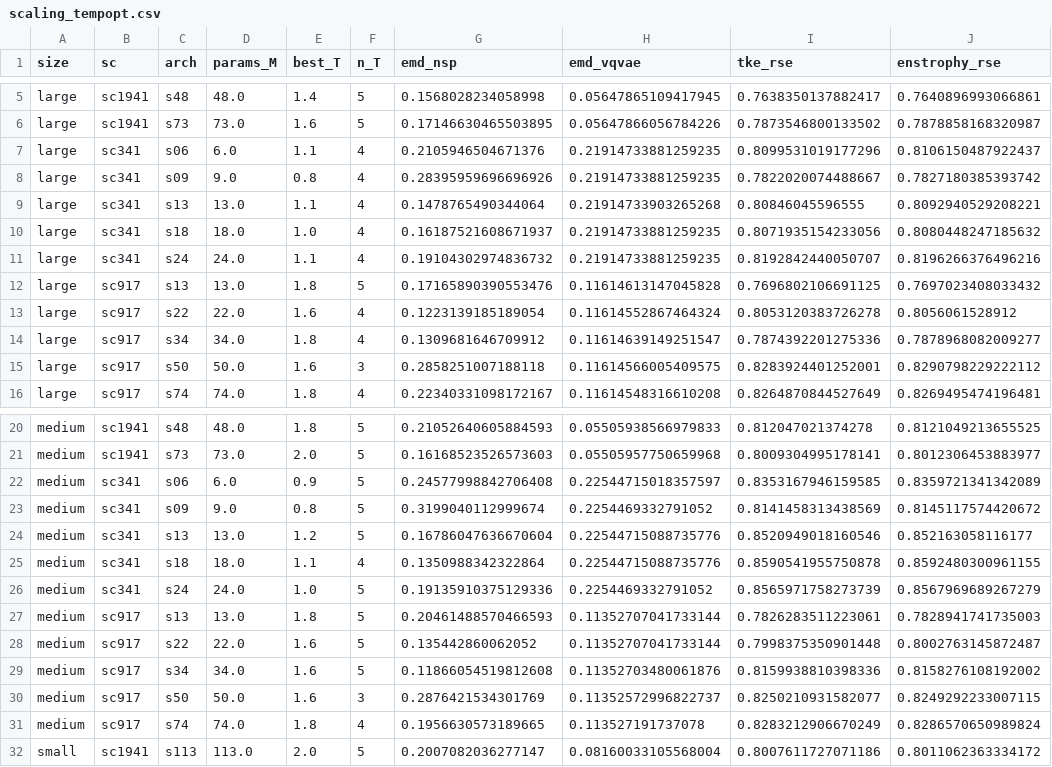
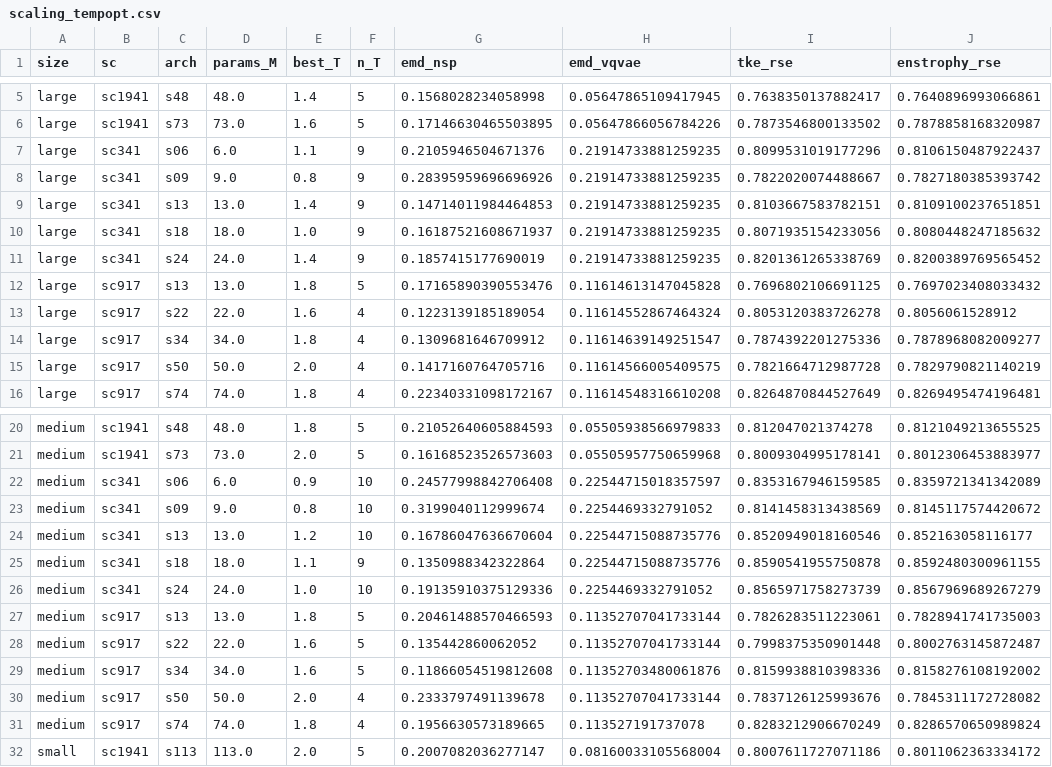
Before and after one commit to TACS-UCSC/gust2, a CSV file: plots/scaling_tempopt_n128/scaling_tempopt.csv, drawn as a sheet; only a part is shown, gaps mark what is left out; the diff covers the shown part only.

```diff
--- a/plots/scaling_tempopt_n128/scaling_tempopt.csv
+++ b/plots/scaling_tempopt_n128/scaling_tempopt.csv
@@ -6,7 +6,7 @@ large,sc1941,s48,48.0,1.4,5,0.1568028234058998,0.05647865109417945,0.76383501378
 large,sc1941,s73,73.0,1.6,5,0.17146630465503895,0.05647866056784226,0.7873546800133502,0.7878858168320987
-large,sc341,s06,6.0,1.1,4,0.2105946504671376,0.21914733881259235,0.8099531019177296,0.8106150487922437
-large,sc341,s09,9.0,0.8,4,0.28395959696696926,0.21914733881259235,0.7822020074488667,0.7827180385393742
-large,sc341,s13,13.0,1.1,4,0.1478765490344064,0.21914733903265268,0.80846045596555,0.8092940529208221
-large,sc341,s18,18.0,1.0,4,0.16187521608671937,0.21914733881259235,0.8071935154233056,0.8080448247185632
-large,sc341,s24,24.0,1.1,4,0.19104302974836732,0.21914733881259235,0.8192842440050707,0.8196266376496216
+large,sc341,s06,6.0,1.1,9,0.2105946504671376,0.21914733881259235,0.8099531019177296,0.8106150487922437
+large,sc341,s09,9.0,0.8,9,0.28395959696696926,0.21914733881259235,0.7822020074488667,0.7827180385393742
+large,sc341,s13,13.0,1.4,9,0.14714011984464853,0.21914733881259235,0.8103667583782151,0.8109100237651851
+large,sc341,s18,18.0,1.0,9,0.16187521608671937,0.21914733881259235,0.8071935154233056,0.8080448247185632
+large,sc341,s24,24.0,1.4,9,0.1857415177690019,0.21914733881259235,0.8201361265338769,0.8200389769565452
 large,sc917,s13,13.0,1.8,5,0.17165890390553476,0.11614613147045828,0.7696802106691125,0.7697023408033432
@@ -14,3 +14,3 @@ large,sc917,s22,22.0,1.6,4,0.1223139185189054,0.11614552867464324,0.805312038372
 large,sc917,s34,34.0,1.8,4,0.1309681646709912,0.11614639149251547,0.7874392201275336,0.7878968082009277
-large,sc917,s50,50.0,1.6,3,0.2858251007188118,0.11614566005409575,0.8283924401252001,0.8290798229222112
+large,sc917,s50,50.0,2.0,4,0.1417160764705716,0.11614566005409575,0.7821664712987728,0.7829790821140219
 large,sc917,s74,74.0,1.8,4,0.22340331098172167,0.11614548316610208,0.8264870844527649,0.8269495474196481
@@ -21,7 +21,7 @@ medium,sc1941,s48,48.0,1.8,5,0.21052640605884593,0.05505938566979833,0.812047021
 medium,sc1941,s73,73.0,2.0,5,0.16168523526573603,0.05505957750659968,0.8009304995178141,0.8012306453883977
-medium,sc341,s06,6.0,0.9,5,0.24577998842706408,0.22544715018357597,0.8353167946159585,0.8359721341342089
-medium,sc341,s09,9.0,0.8,5,0.3199040112999674,0.2254469332791052,0.8141458313438569,0.8145117574420672
-medium,sc341,s13,13.0,1.2,5,0.16786047636670604,0.22544715088735776,0.8520949018160546,0.852163058116177
-medium,sc341,s18,18.0,1.1,4,0.1350988342322864,0.22544715088735776,0.8590541955750878,0.8592480300961155
-medium,sc341,s24,24.0,1.0,5,0.19135910375129336,0.2254469332791052,0.8565971758273739,0.8567969689267279
+medium,sc341,s06,6.0,0.9,10,0.24577998842706408,0.22544715018357597,0.8353167946159585,0.8359721341342089
+medium,sc341,s09,9.0,0.8,10,0.3199040112999674,0.2254469332791052,0.8141458313438569,0.8145117574420672
+medium,sc341,s13,13.0,1.2,10,0.16786047636670604,0.22544715088735776,0.8520949018160546,0.852163058116177
+medium,sc341,s18,18.0,1.1,9,0.1350988342322864,0.22544715088735776,0.8590541955750878,0.8592480300961155
+medium,sc341,s24,24.0,1.0,10,0.19135910375129336,0.2254469332791052,0.8565971758273739,0.8567969689267279
 medium,sc917,s13,13.0,1.8,5,0.20461488570466593,0.11352707041733144,0.7826283511223061,0.7828941741735003
@@ -29,3 +29,3 @@ medium,sc917,s22,22.0,1.6,5,0.135442860062052,0.11352707041733144,0.799837535090
 medium,sc917,s34,34.0,1.6,5,0.11866054519812608,0.11352703480061876,0.8159938810398336,0.8158276108192002
-medium,sc917,s50,50.0,1.6,3,0.2876421534301769,0.11352572996822737,0.8250210931582077,0.8249292233007115
+medium,sc917,s50,50.0,2.0,4,0.2333797491139678,0.11352707041733144,0.7837126125993676,0.7845311172728082
 medium,sc917,s74,74.0,1.8,4,0.1956630573189665,0.113527191737078,0.8283212906670249,0.8286570650989824
```
Also changed, not shown: 9 edited cells elsewhere in this file, plots/prediction_vs_outcome/prediction_vs_outcome.csv, 3 other files.
